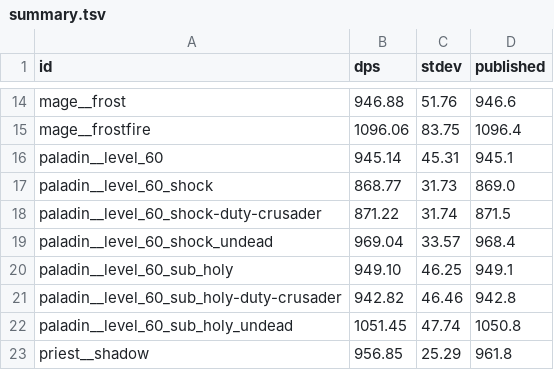
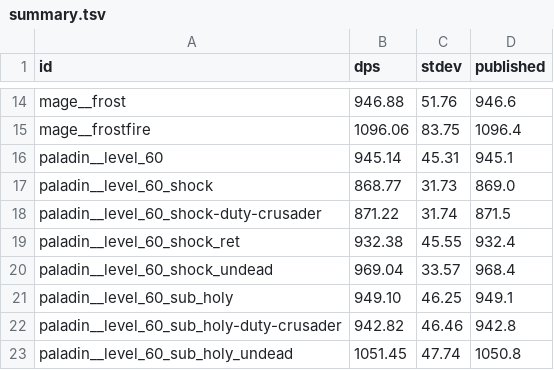
Before and after one commit to bayov/forever-sim, a TSV file: orchestration/audit/ref/shared/summary.tsv, drawn as a sheet; only a part is shown, gaps mark what is left out; the shorter side is filled out with more unchanged rows.

```diff
--- a/orchestration/audit/ref/shared/summary.tsv
+++ b/orchestration/audit/ref/shared/summary.tsv
@@ -18,2 +18,3 @@ paladin__level_60_shock	868.77	31.73	869.0
 paladin__level_60_shock-duty-crusader	871.22	31.74	871.5
+paladin__level_60_shock_ret	932.38	45.55	932.4
 paladin__level_60_shock_undead	969.04	33.57	968.4
```
Also changed, not shown: 16 other files.
